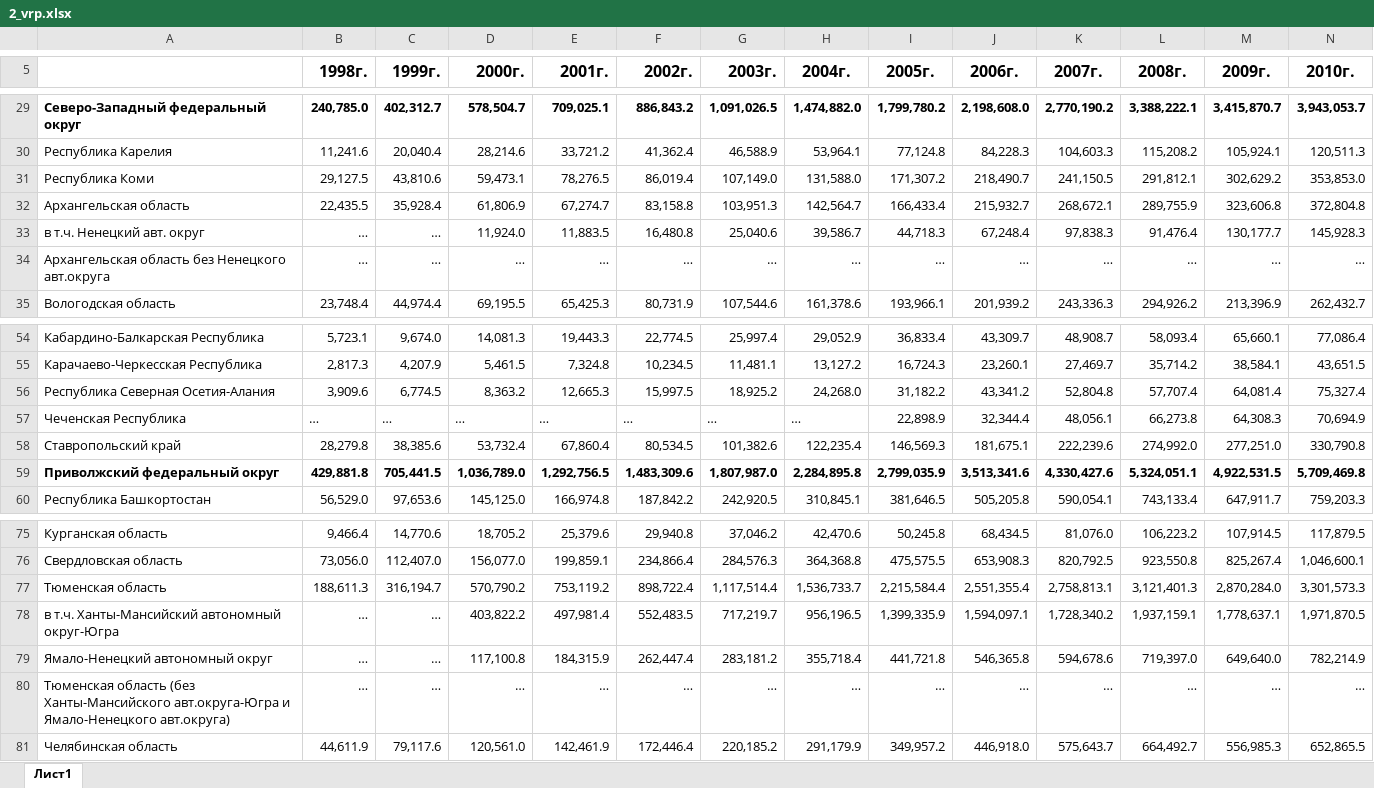
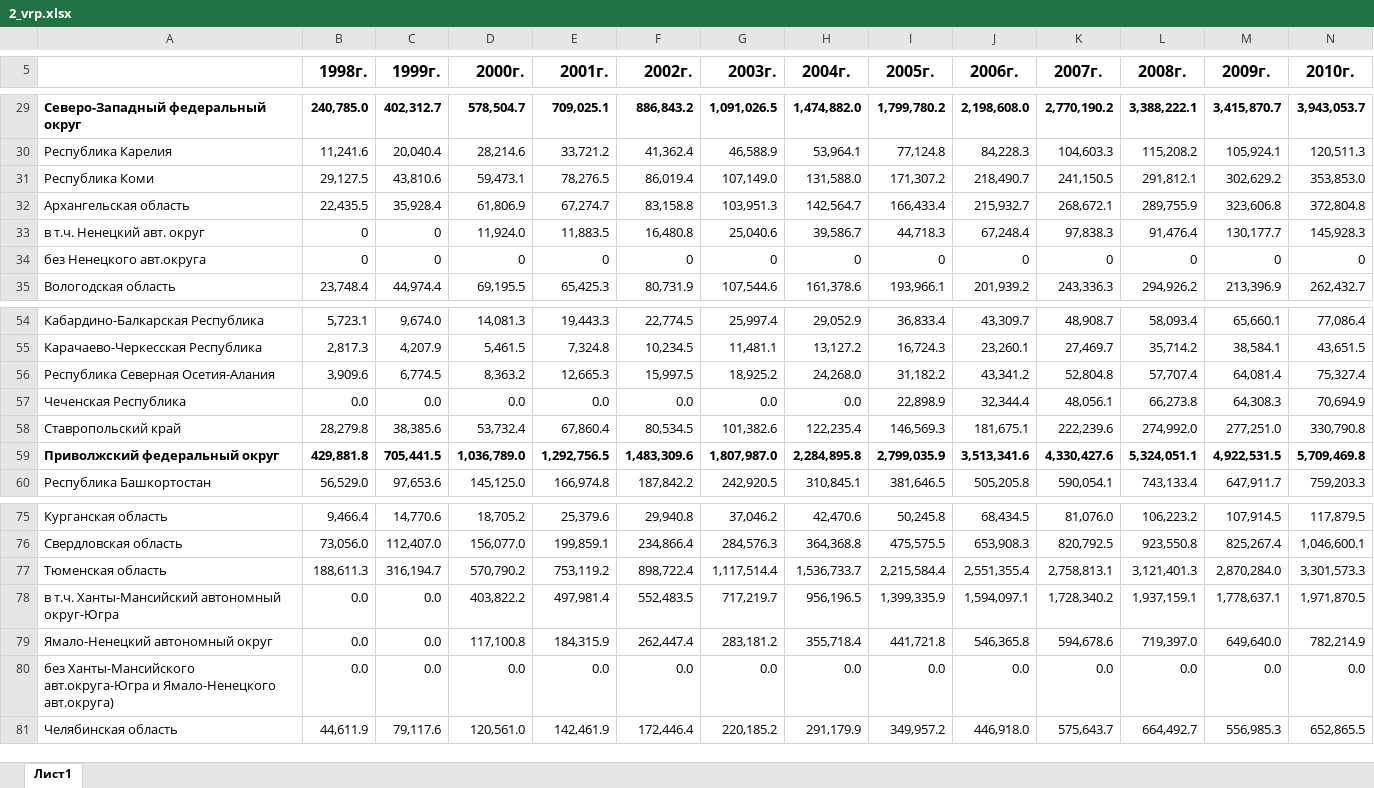
Before and after one commit to Dess1996/Work2, an Excel workbook: Sourse_data/2_vrp.xlsx, sheet Лист1, drawn as a sheet; only a part is shown, gaps mark what is left out; values as stored, in another font and other column widths than the file's, no borders; removed rows and columns are numbered as before the commit, all else as after; rows hold the shown columns only; the diff covers the shown part only; the diff names each change by its address in the sheet, - before the commit and + after, or states it on an @@ line.

```diff
--- a/Sourse_data/2_vrp.xlsx (sheet Лист1)
+++ b/Sourse_data/2_vrp.xlsx (sheet Лист1)
-B33 (1998г.): …
+B33 (1998г.): 0
-C33 (1999г.): …
+C33 (1999г.): 0
-row 34: Архангельская область без Ненецкого авт.округа | … | … | … | … | … | … | … | … | … | … | … | … | …
+row 34: без Ненецкого авт.округа | 0 | 0 | 0 | 0 | 0 | 0 | 0 | 0 | 0 | 0 | 0 | 0 | 0
-B57 (1998г.): …
+B57 (1998г.): 0.0
-C57 (1999г.): …
+C57 (1999г.): 0.0
-D57 (2000г.): …
+D57 (2000г.): 0.0
-E57 (2001г.): …
+E57 (2001г.): 0.0
-F57 (2002г.): …
+F57 (2002г.): 0.0
-G57 (2003г.): …
+G57 (2003г.): 0.0
-H57 (2004г.): …
+H57 (2004г.): 0.0
-B78:B79 (1998г.): …
+B78:B79 (1998г.): 0.0
-C78:C79 (1999г.): …
+C78:C79 (1999г.): 0.0
-row 80: Тюменская область (без Ханты-Мансийского авт.округа-Югра и Ямало-Ненецкого авт.округа) | … | … | … | … | … | … | … | … | … | … | … | … | …
+row 80: без Ханты-Мансийского авт.округа-Югра и Ямало-Ненецкого авт.округа) | 0.0 | 0.0 | 0.0 | 0.0 | 0.0 | 0.0 | 0.0 | 0.0 | 0.0 | 0.0 | 0.0 | 0.0 | 0.0
```
Also changed, not shown: 32 edited cells elsewhere in this sheet, 1 other file.
